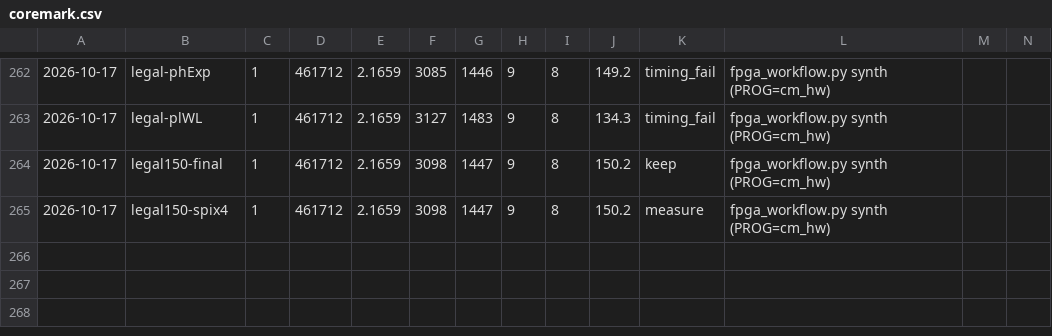
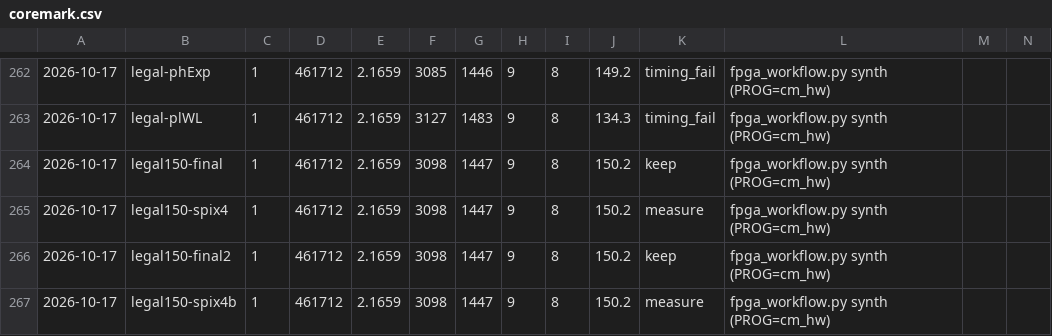
Before and after one commit to fgjg70/FPGA, a CSV file: results/coremark.csv, drawn as a sheet; only a part is shown, gaps mark what is left out; rows hold the shown columns only; the diff names each change by its address in the sheet, - before the commit and + after, or states it on an @@ line.

```diff
--- a/results/coremark.csv
+++ b/results/coremark.csv
+row 266: 2026-10-17 | legal150-final2 | 1 | 461712 | 2.1659 | 3098 | 1447 | 9 | 8 | 150.2 | keep | fpga_workflow.py synth (PROG=cm_hw)
+row 267: 2026-10-17 | legal150-spix4b | 1 | 461712 | 2.1659 | 3098 | 1447 | 9 | 8 | 150.2 | measure | fpga_workflow.py synth (PROG=cm_hw)
```
Also changed, not shown: 1 other file.
